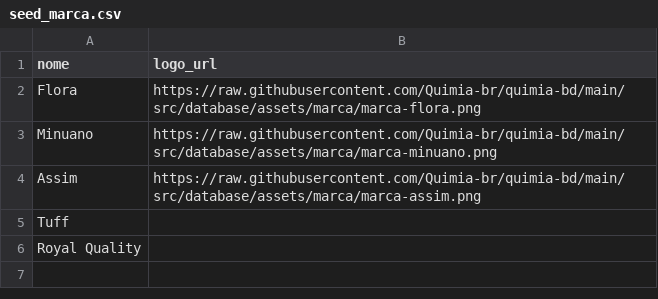
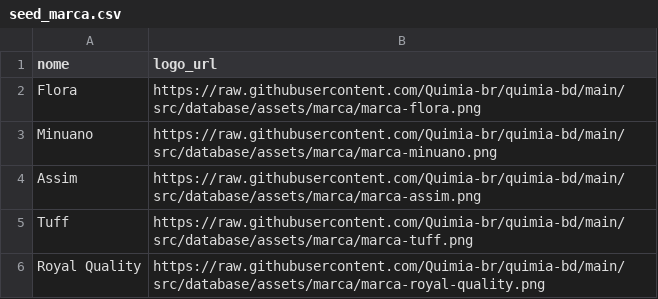
Before and after one commit to Quimia-br/quimia-bd, a CSV file: src/database/sql/data_load/seeds/seed_marca.csv, drawn as a sheet.

Commit message:
feat(marca): logos de Tuff e Royal Quality
Preenche logo_url no seed e adiciona as duas imagens em assets/marca.

```diff
--- a/src/database/sql/data_load/seeds/seed_marca.csv
+++ b/src/database/sql/data_load/seeds/seed_marca.csv
@@ -4,3 +4,3 @@ Minuano,https://raw.githubusercontent.com/Quimia-br/quimia-bd/main/src/database/
 Assim,https://raw.githubusercontent.com/Quimia-br/quimia-bd/main/src/database/assets/marca/marca-assim.png
-Tuff,
-Royal Quality,
+Tuff,https://raw.githubusercontent.com/Quimia-br/quimia-bd/main/src/database/assets/marca/marca-tuff.png
+Royal Quality,https://raw.githubusercontent.com/Quimia-br/quimia-bd/main/src/database/assets/marca/marca-royal-quality.png
```
Also changed, not shown: 2 other files.
